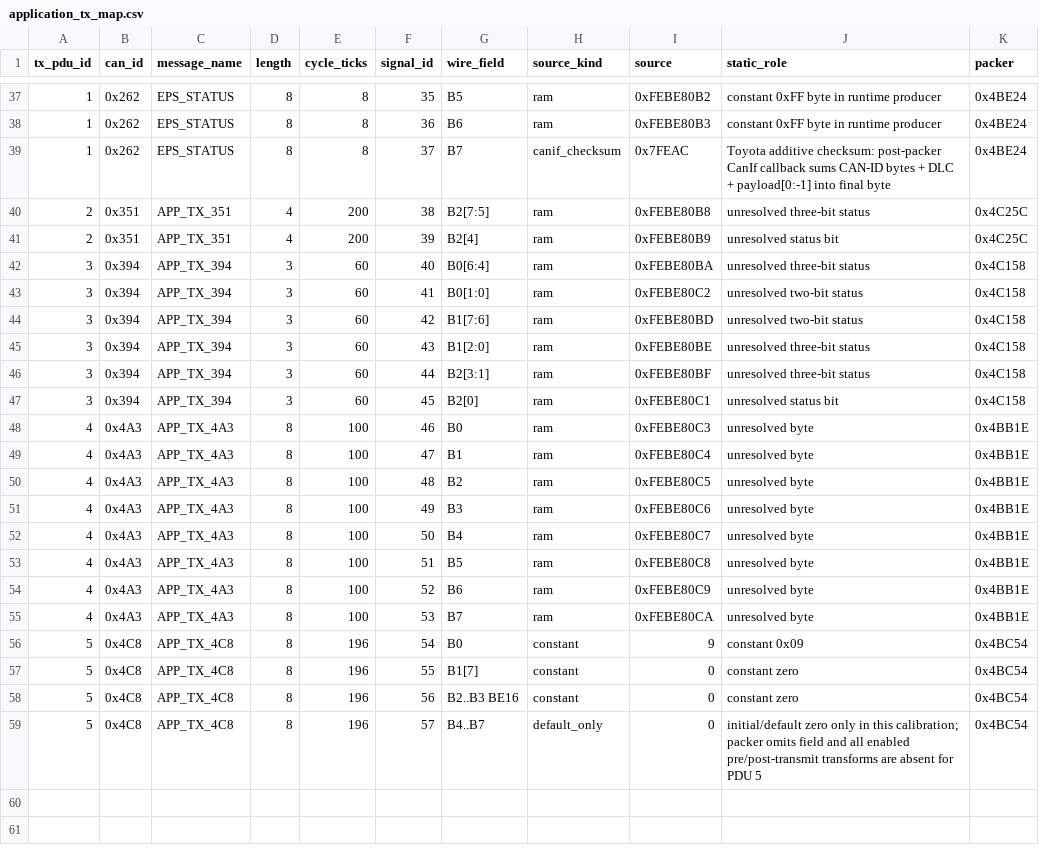
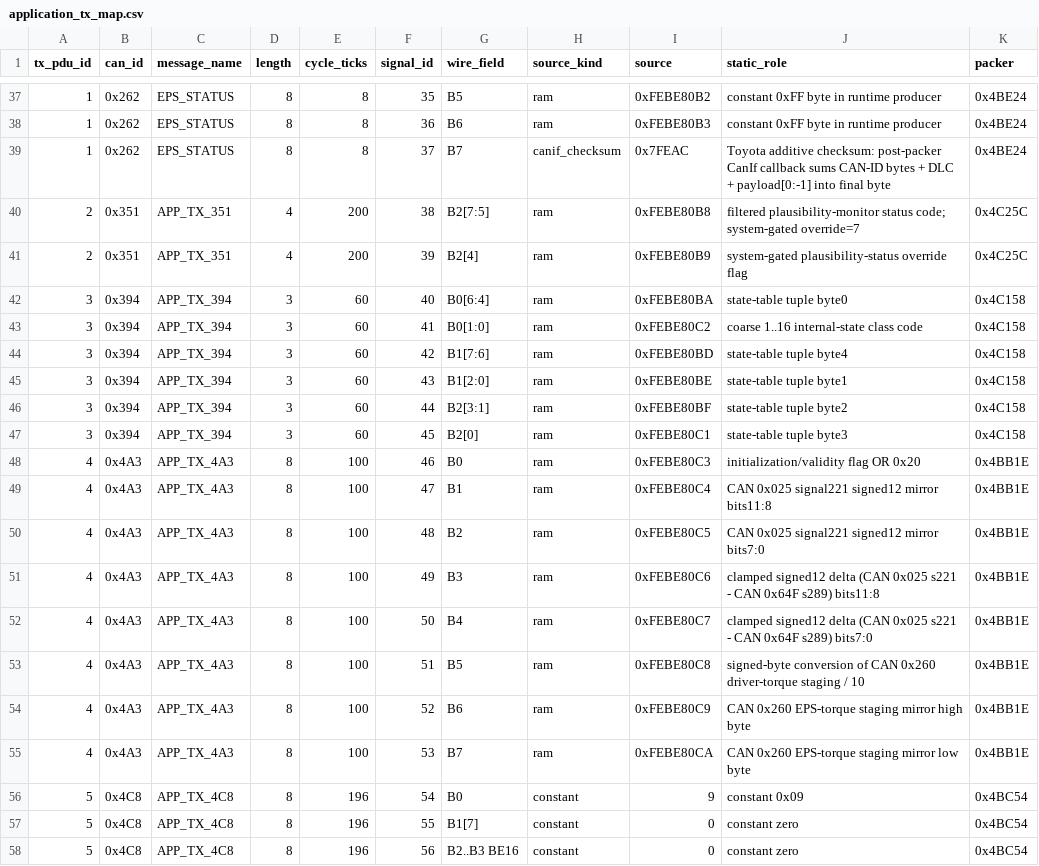
Before and after one commit to kaikozlov/ghidra_rh850, a CSV file: data/application_tx_map.csv, drawn as a sheet; only a part is shown, gaps mark what is left out; the shorter side is filled out with more unchanged rows.

```diff
--- a/data/application_tx_map.csv
+++ b/data/application_tx_map.csv
@@ -39,18 +39,18 @@ tx_pdu_id,can_id,message_name,length,cycle_ticks,signal_id,wire_field,source_kin
 1,0x262,EPS_STATUS,8,8,37,B7,canif_checksum,0x7FEAC,Toyota additive checksum: post-packer CanIf callback sums CAN-ID bytes + DLC + payload[0:-1] into final byte,0x4BE24
-2,0x351,APP_TX_351,4,200,38,B2[7:5],ram,0xFEBE80B8,unresolved three-bit status,0x4C25C
-2,0x351,APP_TX_351,4,200,39,B2[4],ram,0xFEBE80B9,unresolved status bit,0x4C25C
-3,0x394,APP_TX_394,3,60,40,B0[6:4],ram,0xFEBE80BA,unresolved three-bit status,0x4C158
-3,0x394,APP_TX_394,3,60,41,B0[1:0],ram,0xFEBE80C2,unresolved two-bit status,0x4C158
-3,0x394,APP_TX_394,3,60,42,B1[7:6],ram,0xFEBE80BD,unresolved two-bit status,0x4C158
-3,0x394,APP_TX_394,3,60,43,B1[2:0],ram,0xFEBE80BE,unresolved three-bit status,0x4C158
-3,0x394,APP_TX_394,3,60,44,B2[3:1],ram,0xFEBE80BF,unresolved three-bit status,0x4C158
-3,0x394,APP_TX_394,3,60,45,B2[0],ram,0xFEBE80C1,unresolved status bit,0x4C158
-4,0x4A3,APP_TX_4A3,8,100,46,B0,ram,0xFEBE80C3,unresolved byte,0x4BB1E
-4,0x4A3,APP_TX_4A3,8,100,47,B1,ram,0xFEBE80C4,unresolved byte,0x4BB1E
-4,0x4A3,APP_TX_4A3,8,100,48,B2,ram,0xFEBE80C5,unresolved byte,0x4BB1E
-4,0x4A3,APP_TX_4A3,8,100,49,B3,ram,0xFEBE80C6,unresolved byte,0x4BB1E
-4,0x4A3,APP_TX_4A3,8,100,50,B4,ram,0xFEBE80C7,unresolved byte,0x4BB1E
-4,0x4A3,APP_TX_4A3,8,100,51,B5,ram,0xFEBE80C8,unresolved byte,0x4BB1E
-4,0x4A3,APP_TX_4A3,8,100,52,B6,ram,0xFEBE80C9,unresolved byte,0x4BB1E
-4,0x4A3,APP_TX_4A3,8,100,53,B7,ram,0xFEBE80CA,unresolved byte,0x4BB1E
+2,0x351,APP_TX_351,4,200,38,B2[7:5],ram,0xFEBE80B8,filtered plausibility-monitor status code; system-gated override=7,0x4C25C
+2,0x351,APP_TX_351,4,200,39,B2[4],ram,0xFEBE80B9,system-gated plausibility-status override flag,0x4C25C
+3,0x394,APP_TX_394,3,60,40,B0[6:4],ram,0xFEBE80BA,state-table tuple byte0,0x4C158
+3,0x394,APP_TX_394,3,60,41,B0[1:0],ram,0xFEBE80C2,coarse 1..16 internal-state class code,0x4C158
+3,0x394,APP_TX_394,3,60,42,B1[7:6],ram,0xFEBE80BD,state-table tuple byte4,0x4C158
+3,0x394,APP_TX_394,3,60,43,B1[2:0],ram,0xFEBE80BE,state-table tuple byte1,0x4C158
+3,0x394,APP_TX_394,3,60,44,B2[3:1],ram,0xFEBE80BF,state-table tuple byte2,0x4C158
+3,0x394,APP_TX_394,3,60,45,B2[0],ram,0xFEBE80C1,state-table tuple byte3,0x4C158
+4,0x4A3,APP_TX_4A3,8,100,46,B0,ram,0xFEBE80C3,initialization/validity flag OR 0x20,0x4BB1E
+4,0x4A3,APP_TX_4A3,8,100,47,B1,ram,0xFEBE80C4,CAN 0x025 signal221 signed12 mirror bits11:8,0x4BB1E
+4,0x4A3,APP_TX_4A3,8,100,48,B2,ram,0xFEBE80C5,CAN 0x025 signal221 signed12 mirror bits7:0,0x4BB1E
+4,0x4A3,APP_TX_4A3,8,100,49,B3,ram,0xFEBE80C6,clamped signed12 delta (CAN 0x025 s221 - CAN 0x64F s289) bits11:8,0x4BB1E
+4,0x4A3,APP_TX_4A3,8,100,50,B4,ram,0xFEBE80C7,clamped signed12 delta (CAN 0x025 s221 - CAN 0x64F s289) bits7:0,0x4BB1E
+4,0x4A3,APP_TX_4A3,8,100,51,B5,ram,0xFEBE80C8,signed-byte conversion of CAN 0x260 driver-torque staging / 10,0x4BB1E
+4,0x4A3,APP_TX_4A3,8,100,52,B6,ram,0xFEBE80C9,CAN 0x260 EPS-torque staging mirror high byte,0x4BB1E
+4,0x4A3,APP_TX_4A3,8,100,53,B7,ram,0xFEBE80CA,CAN 0x260 EPS-torque staging mirror low byte,0x4BB1E
 5,0x4C8,APP_TX_4C8,8,196,54,B0,constant,9,constant 0x09,0x4BC54
```
Also changed, not shown: 6 other files.
